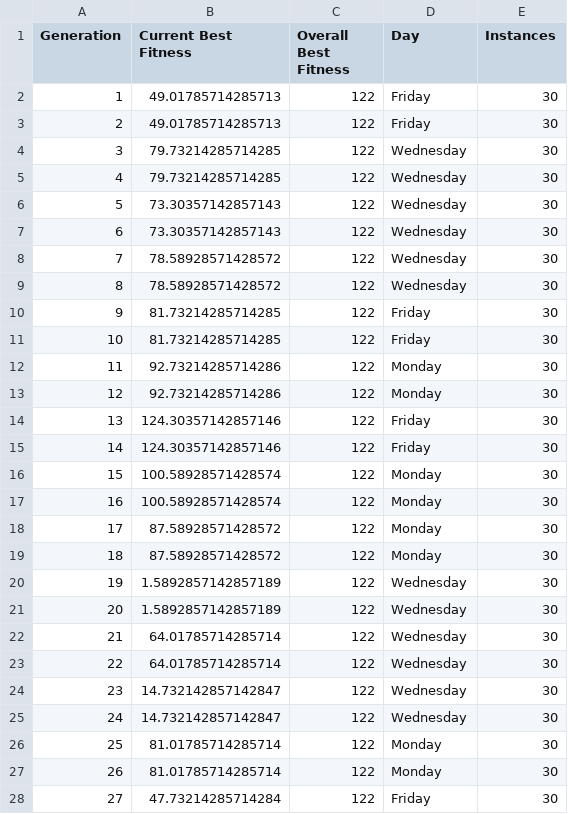
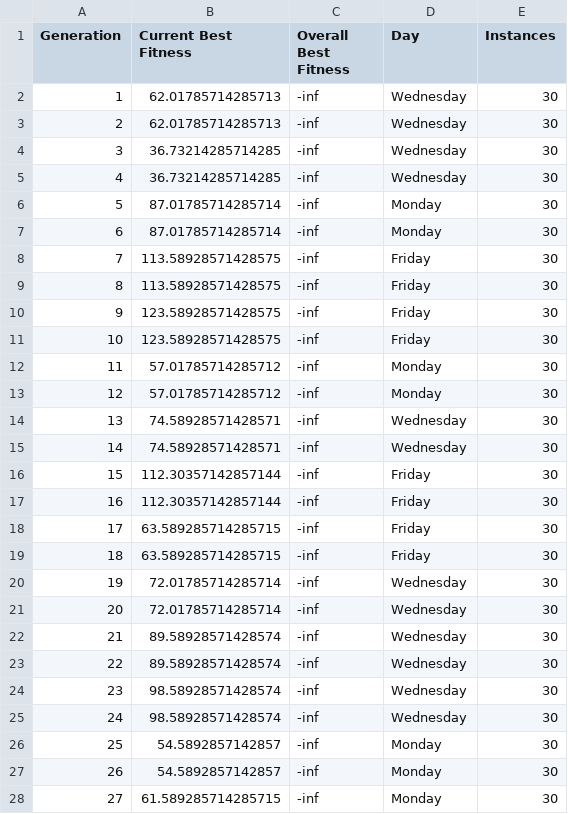
Before and after one commit to kuladeep1906/TimetableOptimization, a CSV file: progress/hill_climbing_progress.csv, drawn as a sheet; only a part is shown; the diff covers the shown part only.

```diff
--- a/progress/hill_climbing_progress.csv
+++ b/progress/hill_climbing_progress.csv
@@ -1,28 +1,28 @@
 Generation,Current Best Fitness,Overall Best Fitness,Day,Instances
-1,49.01785714285713,122,Friday,30
-2,49.01785714285713,122,Friday,30
-3,79.73214285714285,122,Wednesday,30
-4,79.73214285714285,122,Wednesday,30
-5,73.30357142857143,122,Wednesday,30
-6,73.30357142857143,122,Wednesday,30
-7,78.58928571428572,122,Wednesday,30
-8,78.58928571428572,122,Wednesday,30
-9,81.73214285714285,122,Friday,30
-10,81.73214285714285,122,Friday,30
-11,92.73214285714286,122,Monday,30
-12,92.73214285714286,122,Monday,30
-13,124.30357142857146,122,Friday,30
-14,124.30357142857146,122,Friday,30
-15,100.58928571428574,122,Monday,30
-16,100.58928571428574,122,Monday,30
-17,87.58928571428572,122,Monday,30
-18,87.58928571428572,122,Monday,30
-19,1.5892857142857189,122,Wednesday,30
-20,1.5892857142857189,122,Wednesday,30
-21,64.01785714285714,122,Wednesday,30
-22,64.01785714285714,122,Wednesday,30
-23,14.732142857142847,122,Wednesday,30
-24,14.732142857142847,122,Wednesday,30
-25,81.01785714285714,122,Monday,30
-26,81.01785714285714,122,Monday,30
-27,47.73214285714284,122,Friday,30
+1,62.01785714285713,-inf,Wednesday,30
+2,62.01785714285713,-inf,Wednesday,30
+3,36.73214285714285,-inf,Wednesday,30
+4,36.73214285714285,-inf,Wednesday,30
+5,87.01785714285714,-inf,Monday,30
+6,87.01785714285714,-inf,Monday,30
+7,113.58928571428575,-inf,Friday,30
+8,113.58928571428575,-inf,Friday,30
+9,123.58928571428575,-inf,Friday,30
+10,123.58928571428575,-inf,Friday,30
+11,57.01785714285712,-inf,Monday,30
+12,57.01785714285712,-inf,Monday,30
+13,74.58928571428571,-inf,Wednesday,30
+14,74.58928571428571,-inf,Wednesday,30
+15,112.30357142857144,-inf,Friday,30
+16,112.30357142857144,-inf,Friday,30
+17,63.589285714285715,-inf,Friday,30
+18,63.589285714285715,-inf,Friday,30
+19,72.01785714285714,-inf,Wednesday,30
+20,72.01785714285714,-inf,Wednesday,30
+21,89.58928571428574,-inf,Wednesday,30
+22,89.58928571428574,-inf,Wednesday,30
+23,98.58928571428574,-inf,Wednesday,30
+24,98.58928571428574,-inf,Wednesday,30
+25,54.5892857142857,-inf,Monday,30
+26,54.5892857142857,-inf,Monday,30
+27,61.589285714285715,-inf,Monday,30
```
Also changed, not shown: 87 edited cells elsewhere in this file, progress/A_Star_progress.csv, progress/CSP_progress.csv, 26 other files.
